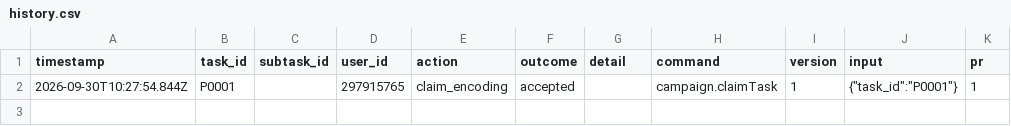
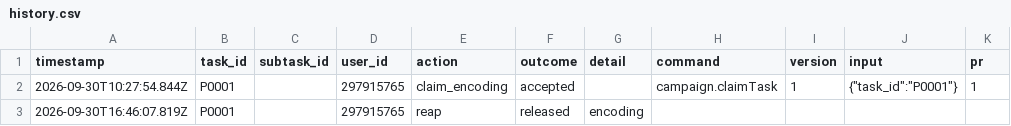
Before and after one commit to ohwjd/test-20260930-arnold-md, a CSV file: tracking/history.csv, drawn as a sheet; the diff names each change by its address in the sheet, - before the commit and + after, or states it on an @@ line.

```diff
--- a/tracking/history.csv
+++ b/tracking/history.csv
+row 3: 2026-09-30T16:46:07.819Z | P0001 |  | 297915765 | reap | released | encoding
```
Also changed, not shown: 1 other file.
